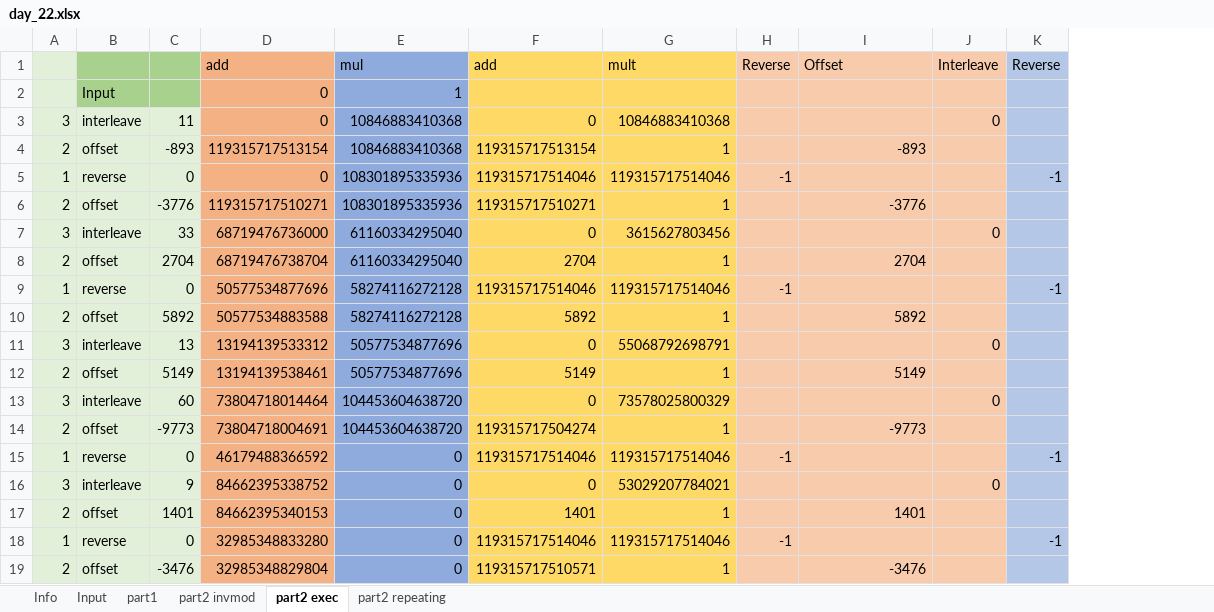
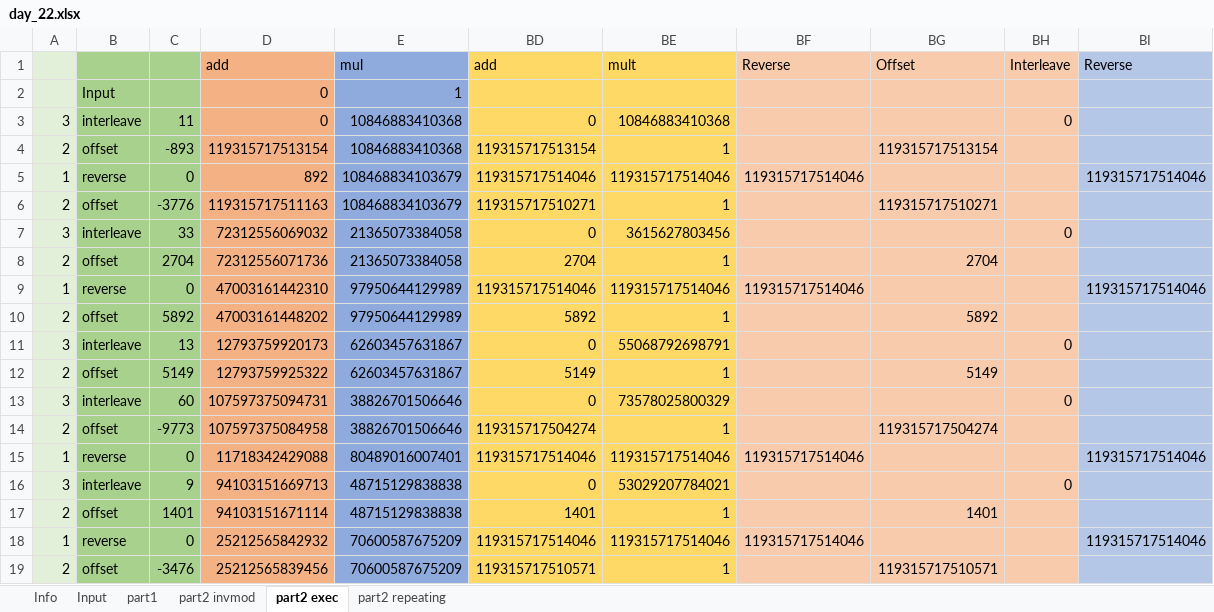
Before and after one commit to pengi/adventofcode, an Excel workbook: 2019/day_22.xlsx, sheet part2 exec, drawn as a sheet; only a part is shown; values as stored, in another font and other column widths than the file's, no borders; removed rows and columns are numbered as before the commit, all else as after; the diff covers the shown part only; the diff names each change by its address in the sheet, - before the commit and + after, or states it on an @@ line.

Commit message:
day 22 part 2: solved

```diff
--- a/2019/day_22.xlsx (sheet part2 exec)
+++ b/2019/day_22.xlsx (sheet part2 exec)
@@ column H hidden, rows 1-18: Reverse |  |  |  | -1 |  |  |  | -1 |  |  |  |  |  | -1 |  |  | -1 @@
+column BF, rows 1-18: Reverse |  |  |  | 119315717514046 |  |  |  | 119315717514046 |  |  |  |  |  | 119315717514046 |  |  | 119315717514046
@@ column K hidden, rows 1-18: Reverse |  |  |  | -1 |  |  |  | -1 |  |  |  |  |  | -1 |  |  | -1 @@
+column BI, rows 1-18: Reverse |  |  |  | 119315717514046 |  |  |  | 119315717514046 |  |  |  |  |  | 119315717514046 |  |  | 119315717514046
-B3:C19 fill: #E2F0D9
+B3:C19 fill: #A9D18E
-BG4: -893
+BG4: 119315717513154
-D5: 0
+D5: 892
-E5:E6: 108301895335936
+E5:E6: 108468834103679
-D6: 119315717510271
+D6: 119315717511163
-BG6: -3776
+BG6: 119315717510271
-D7: 68719476736000
+D7: 72312556069032
-E7:E8: 61160334295040
+E7:E8: 21365073384058
-D8: 68719476738704
+D8: 72312556071736
-D9: 50577534877696
+D9: 47003161442310
-E9:E10: 58274116272128
+E9:E10: 97950644129989
-D10: 50577534883588
+D10: 47003161448202
-D11: 13194139533312
+D11: 12793759920173
-E11:E12: 50577534877696
+E11:E12: 62603457631867
-D12: 13194139538461
+D12: 12793759925322
-D13: 73804718014464
+D13: 107597375094731
-E13:E14: 104453604638720
+E13:E14: 38826701506646
-D14: 73804718004691
+D14: 107597375084958
-BG14: -9773
+BG14: 119315717504274
-D15: 46179488366592
+D15: 11718342429088
-E15: 0
+E15: 80489016007401
-D16: 84662395338752
+D16: 94103151669713
-E16:E17: 0
+E16:E17: 48715129838838
-D17: 84662395340153
+D17: 94103151671114
-D18: 32985348833280
+D18: 25212565842932
-E18:E19: 0
+E18:E19: 70600587675209
-D19: 32985348829804
+D19: 25212565839456
-BG19: -3476
+BG19: 119315717510571
```
Also changed, not shown: 179 edited cells and cell formats elsewhere in this sheet, sheet part2 repeating, sheet Info, formulas that keep their value, hidden cells.
